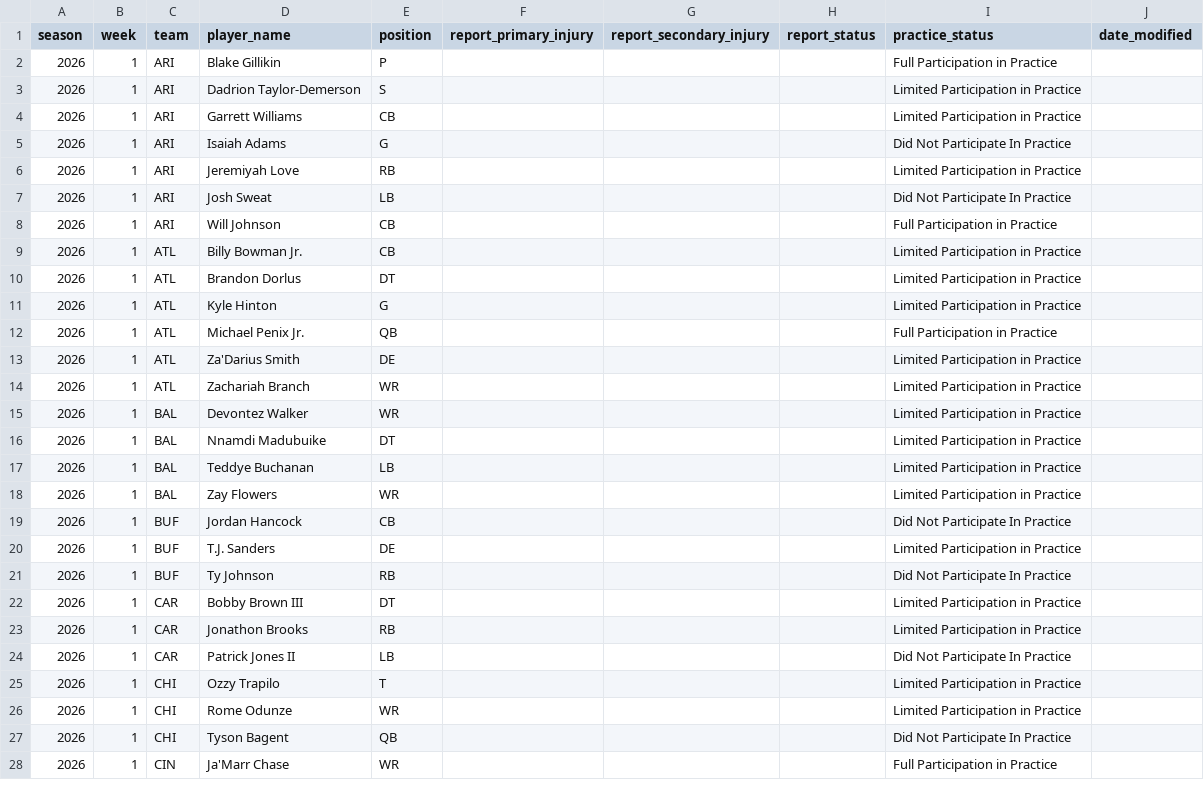
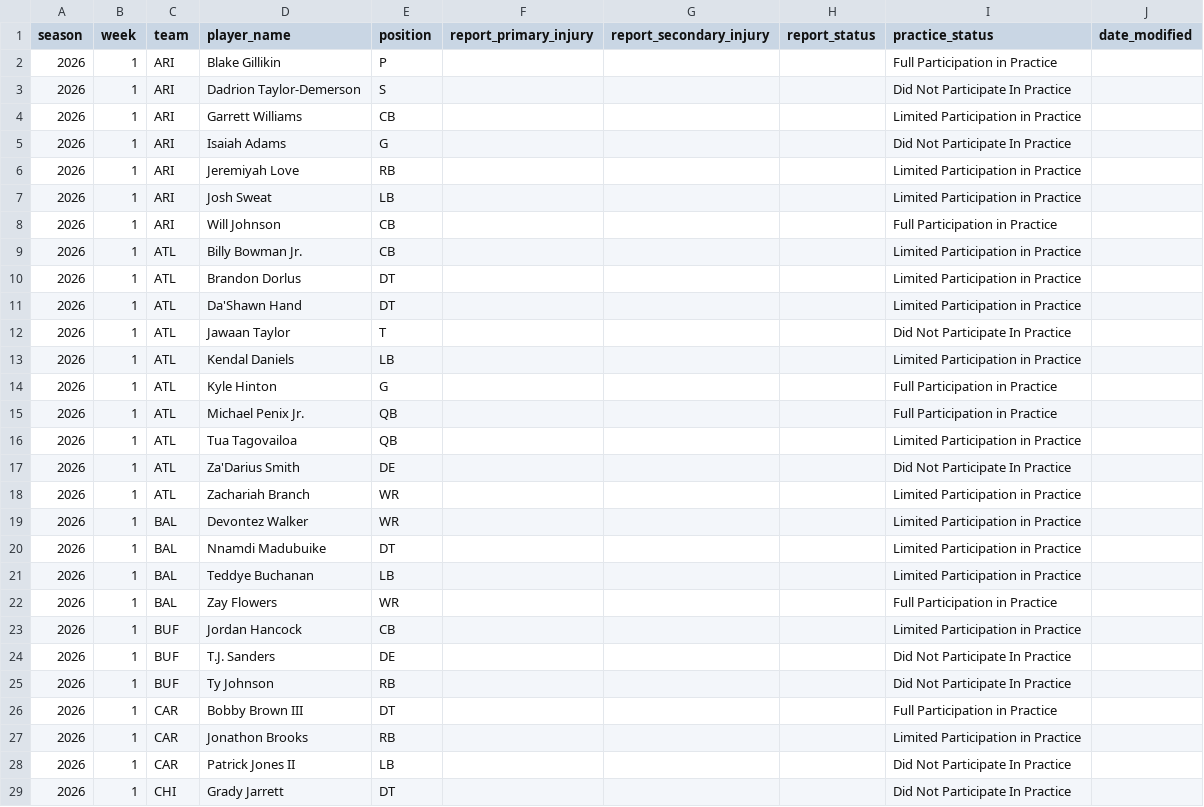
Before and after one commit to brianmarks4-byte/prop-edge, a CSV file: data/prop_edge_injuries.csv, drawn as a sheet; only a part is shown; the shorter side is filled out with more unchanged rows; the diff covers the shown part only.

```diff
--- a/data/prop_edge_injuries.csv
+++ b/data/prop_edge_injuries.csv
@@ -2,3 +2,3 @@ season,week,team,player_name,position,report_primary_injury,report_secondary_inj
 2026,1,ARI,Blake Gillikin,P,,,,Full Participation in Practice,
-2026,1,ARI,Dadrion Taylor-Demerson,S,,,,Limited Participation in Practice,
+2026,1,ARI,Dadrion Taylor-Demerson,S,,,,Did Not Participate In Practice,
 2026,1,ARI,Garrett Williams,CB,,,,Limited Participation in Practice,
@@ -6,3 +6,3 @@ season,week,team,player_name,position,report_primary_injury,report_secondary_inj
 2026,1,ARI,Jeremiyah Love,RB,,,,Limited Participation in Practice,
-2026,1,ARI,Josh Sweat,LB,,,,Did Not Participate In Practice,
+2026,1,ARI,Josh Sweat,LB,,,,Limited Participation in Practice,
 2026,1,ARI,Will Johnson,CB,,,,Full Participation in Practice,
@@ -10,5 +10,9 @@ season,week,team,player_name,position,report_primary_injury,report_secondary_inj
 2026,1,ATL,Brandon Dorlus,DT,,,,Limited Participation in Practice,
-2026,1,ATL,Kyle Hinton,G,,,,Limited Participation in Practice,
+2026,1,ATL,Da'Shawn Hand,DT,,,,Limited Participation in Practice,
+2026,1,ATL,Jawaan Taylor,T,,,,Did Not Participate In Practice,
+2026,1,ATL,Kendal Daniels,LB,,,,Limited Participation in Practice,
+2026,1,ATL,Kyle Hinton,G,,,,Full Participation in Practice,
 2026,1,ATL,Michael Penix Jr.,QB,,,,Full Participation in Practice,
-2026,1,ATL,Za'Darius Smith,DE,,,,Limited Participation in Practice,
+2026,1,ATL,Tua Tagovailoa,QB,,,,Limited Participation in Practice,
+2026,1,ATL,Za'Darius Smith,DE,,,,Did Not Participate In Practice,
 2026,1,ATL,Zachariah Branch,WR,,,,Limited Participation in Practice,
@@ -17,8 +21,9 @@ season,week,team,player_name,position,report_primary_injury,report_secondary_inj
 2026,1,BAL,Teddye Buchanan,LB,,,,Limited Participation in Practice,
-2026,1,BAL,Zay Flowers,WR,,,,Limited Participation in Practice,
-2026,1,BUF,Jordan Hancock,CB,,,,Did Not Participate In Practice,
-2026,1,BUF,T.J. Sanders,DE,,,,Limited Participation in Practice,
+2026,1,BAL,Zay Flowers,WR,,,,Full Participation in Practice,
+2026,1,BUF,Jordan Hancock,CB,,,,Limited Participation in Practice,
+2026,1,BUF,T.J. Sanders,DE,,,,Did Not Participate In Practice,
 2026,1,BUF,Ty Johnson,RB,,,,Did Not Participate In Practice,
-2026,1,CAR,Bobby Brown III,DT,,,,Limited Participation in Practice,
+2026,1,CAR,Bobby Brown III,DT,,,,Full Participation in Practice,
 2026,1,CAR,Jonathon Brooks,RB,,,,Limited Participation in Practice,
 2026,1,CAR,Patrick Jones II,LB,,,,Did Not Participate In Practice,
+2026,1,CHI,Grady Jarrett,DT,,,,Did Not Participate In Practice,
```
Also changed, not shown: 23 added rows and 13 edited cells elsewhere in this file, data/injuries_2026.csv.
